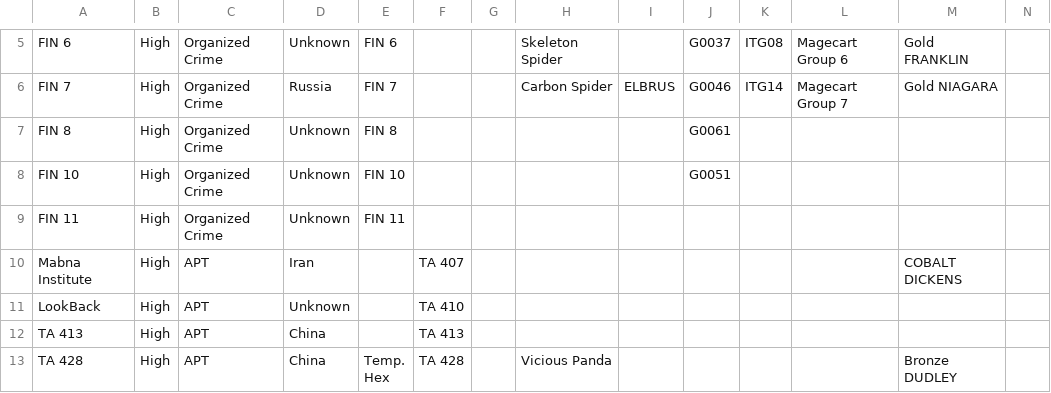
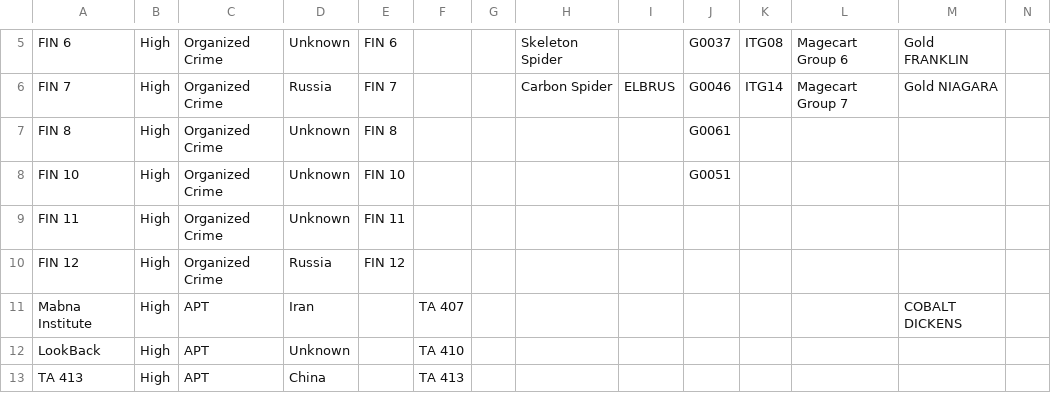
Before and after one commit to StrangerealIntel/EternalLiberty, a CSV file: EternalLiberty.csv, drawn as a sheet; only a part is shown, gaps mark what is left out; the shorter side is filled out with more unchanged rows; rows hold the shown columns only; the diff names each change by its address in the sheet, - before the commit and + after, or states it on an @@ line.

Commit message:
Update EternalLiberty.csv

```diff
--- a/EternalLiberty.csv
+++ b/EternalLiberty.csv
+row 10: FIN 12 | High | Organized Crime | Russia | FIN 12
```
